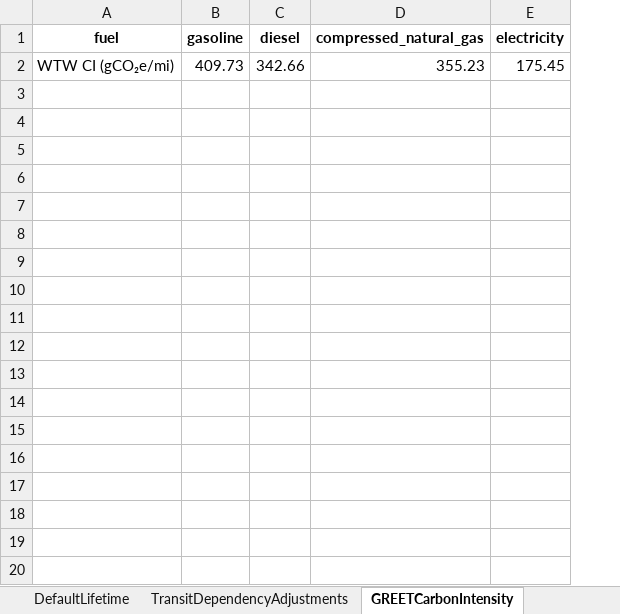
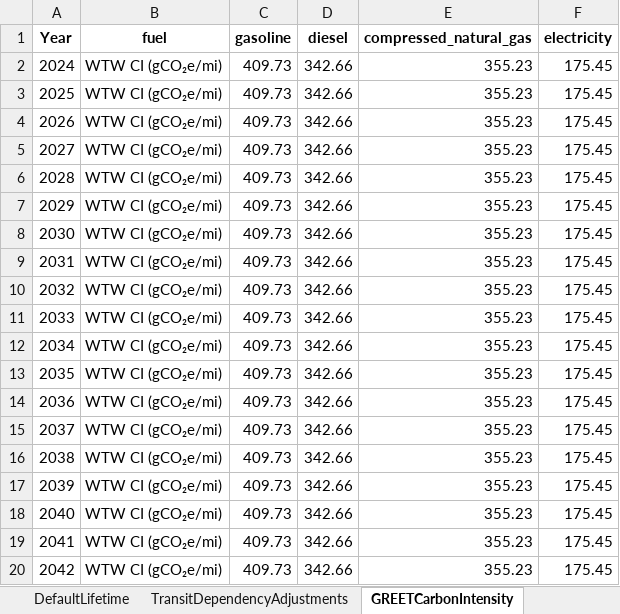
Before and after one commit to Metropolitan-Council/climate-multimodal-measures, an Excel workbook: data/MetCouncilTables.xlsx, sheet GREETCarbonIntensity, drawn as a sheet; only a part is shown; values as stored, in another font and other column widths than the file's, no borders; the diff covers the shown part only; the diff names each change by its address in the sheet, - before the commit and + after, or states it on an @@ line.

Commit message:
Added year to GREET data

```diff
--- a/data/MetCouncilTables.xlsx (sheet GREETCarbonIntensity)
+++ b/data/MetCouncilTables.xlsx (sheet GREETCarbonIntensity)
+column A (Year), row 2: 2024
+row 3: 2025 | WTW CI (gCO₂e/mi) | 409.73 | 342.66 | 355.23 | 175.45
+row 4: 2026 | WTW CI (gCO₂e/mi) | 409.73 | 342.66 | 355.23 | 175.45
+row 5: 2027 | WTW CI (gCO₂e/mi) | 409.73 | 342.66 | 355.23 | 175.45
+row 6: 2028 | WTW CI (gCO₂e/mi) | 409.73 | 342.66 | 355.23 | 175.45
+row 7: 2029 | WTW CI (gCO₂e/mi) | 409.73 | 342.66 | 355.23 | 175.45
+row 8: 2030 | WTW CI (gCO₂e/mi) | 409.73 | 342.66 | 355.23 | 175.45
+row 9: 2031 | WTW CI (gCO₂e/mi) | 409.73 | 342.66 | 355.23 | 175.45
+row 10: 2032 | WTW CI (gCO₂e/mi) | 409.73 | 342.66 | 355.23 | 175.45
+row 11: 2033 | WTW CI (gCO₂e/mi) | 409.73 | 342.66 | 355.23 | 175.45
+row 12: 2034 | WTW CI (gCO₂e/mi) | 409.73 | 342.66 | 355.23 | 175.45
+row 13: 2035 | WTW CI (gCO₂e/mi) | 409.73 | 342.66 | 355.23 | 175.45
+row 14: 2036 | WTW CI (gCO₂e/mi) | 409.73 | 342.66 | 355.23 | 175.45
+row 15: 2037 | WTW CI (gCO₂e/mi) | 409.73 | 342.66 | 355.23 | 175.45
+row 16: 2038 | WTW CI (gCO₂e/mi) | 409.73 | 342.66 | 355.23 | 175.45
+row 17: 2039 | WTW CI (gCO₂e/mi) | 409.73 | 342.66 | 355.23 | 175.45
+row 18: 2040 | WTW CI (gCO₂e/mi) | 409.73 | 342.66 | 355.23 | 175.45
+row 19: 2041 | WTW CI (gCO₂e/mi) | 409.73 | 342.66 | 355.23 | 175.45
+row 20: 2042 | WTW CI (gCO₂e/mi) | 409.73 | 342.66 | 355.23 | 175.45
```
Also changed, not shown: 38 added rows elsewhere in this sheet.
